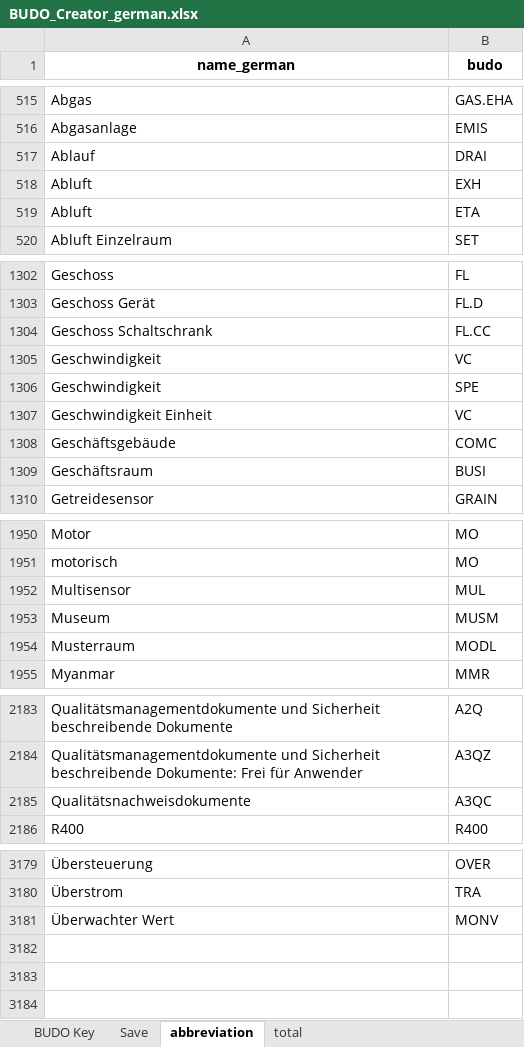
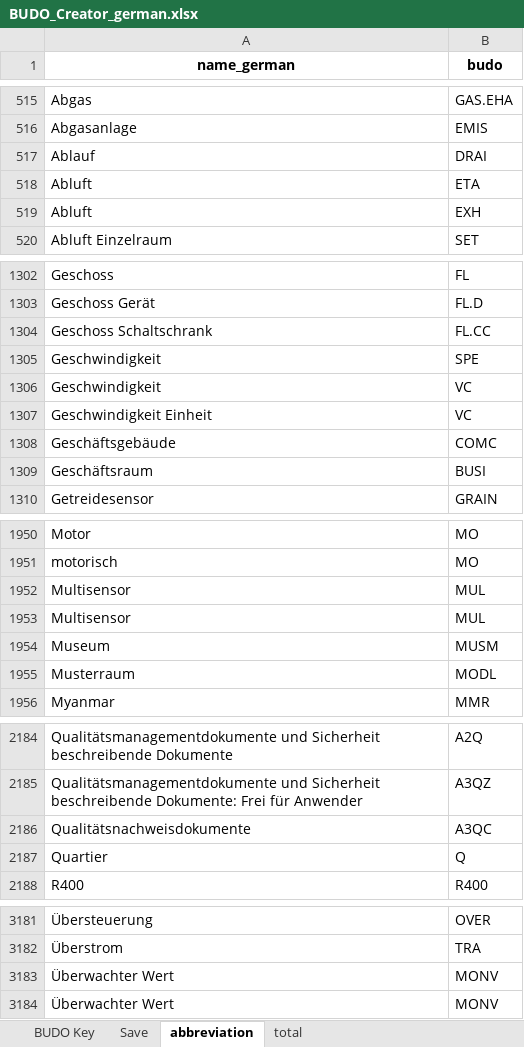
Before and after one commit to RWTH-EBC/BUDO, an Excel workbook: Excel-Table/BUDO_Creator_german.xlsx, sheet abbreviation, drawn as a sheet; only a part is shown, gaps mark what is left out; values as stored, in another font and other column widths than the file's, no borders; the diff covers the shown part only; the diff names each change by its address in the sheet, - before the commit and + after, or states it on an @@ line.

```diff
--- a/Excel-Table/BUDO_Creator_german.xlsx (sheet abbreviation)
+++ b/Excel-Table/BUDO_Creator_german.xlsx (sheet abbreviation)
@@ row 518 moved to row 519: Abluft @@
@@ row 1305 moved to row 1306: Geschwindigkeit @@
+row 1953: Multisensor | MUL
+row 2187: Quartier | Q
+row 3183: Überwachter Wert | MONV
```
Also changed, not shown: 1 moved row and 1 edited cell elsewhere in this sheet, sheet total, Excel-Table/BUDO_Creator_english.xlsx, 3 other files.
